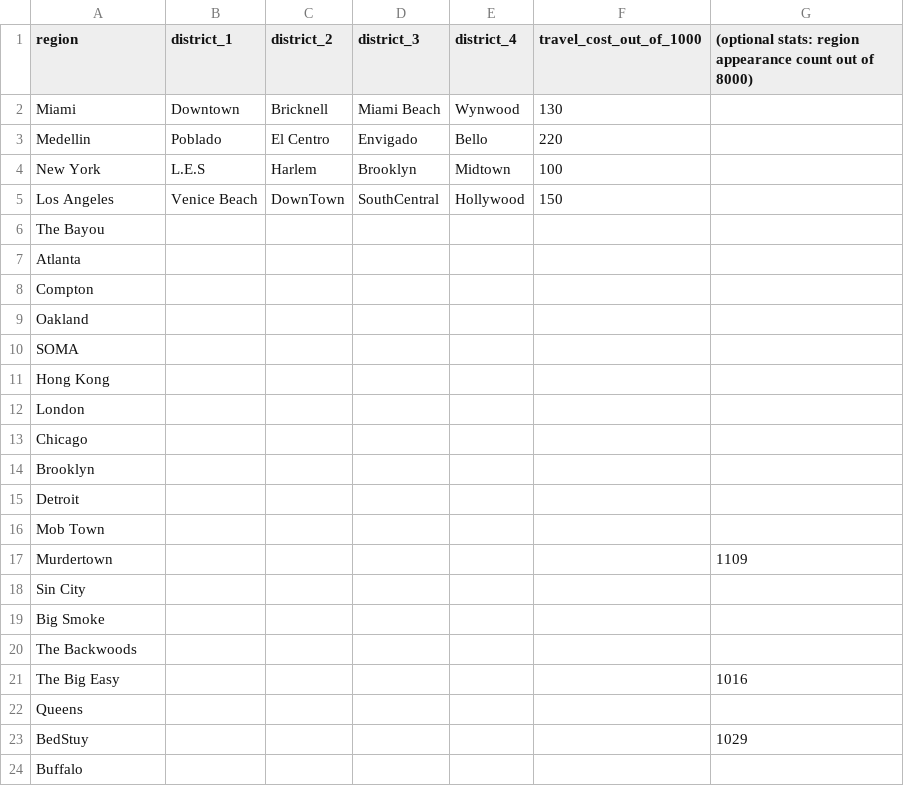
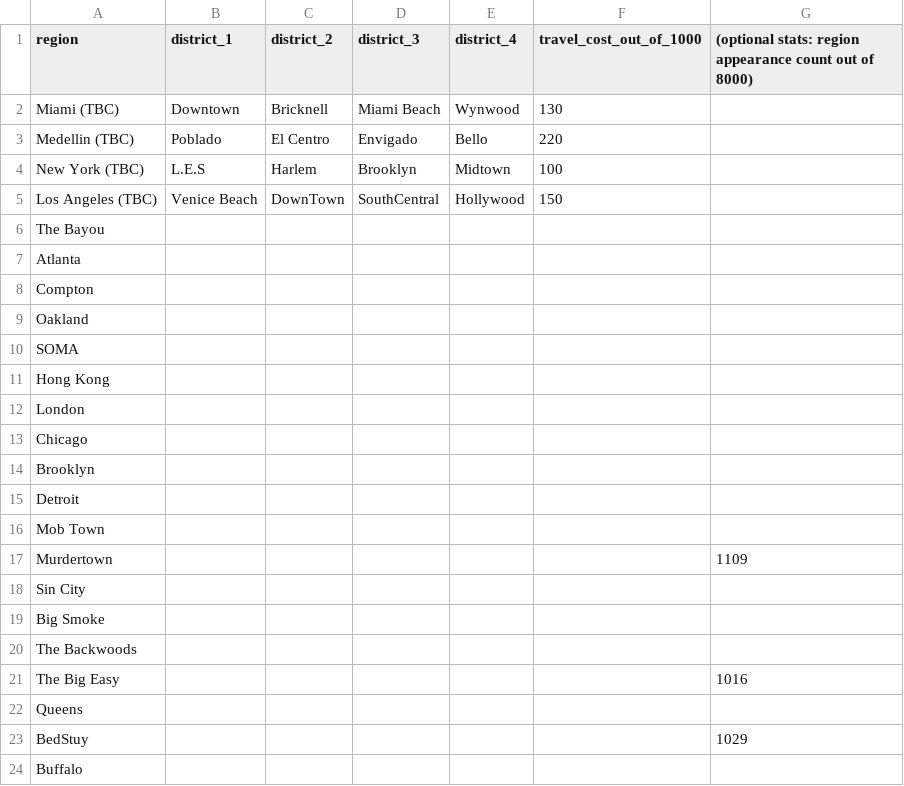
Before and after one commit to dopedao/RYO, a CSV file: mappings/location_travel.csv, drawn as a sheet.

```diff
--- a/mappings/location_travel.csv
+++ b/mappings/location_travel.csv
@@ -1,6 +1,6 @@
 region,district_1,district_2,district_3,district_4,travel_cost_out_of_1000,(optional stats: region appearance count out of 8000)
-"Miami","Downtown","Bricknell","Miami Beach","Wynwood",130,
-"Medellin","Poblado","El Centro","Envigado","Bello",220,
-"New York","L.E.S","Harlem","Brooklyn","Midtown",100,
-"Los Angeles","Venice Beach","DownTown","SouthCentral","Hollywood",150,
+"Miami (TBC)","Downtown","Bricknell","Miami Beach","Wynwood",130,
+"Medellin (TBC)","Poblado","El Centro","Envigado","Bello",220,
+"New York (TBC)","L.E.S","Harlem","Brooklyn","Midtown",100,
+"Los Angeles (TBC)","Venice Beach","DownTown","SouthCentral","Hollywood",150,
 "The Bayou",,,,,,
```
Also changed, not shown: mappings/drugs_value.csv, mappings/weapon_strength.csv.
